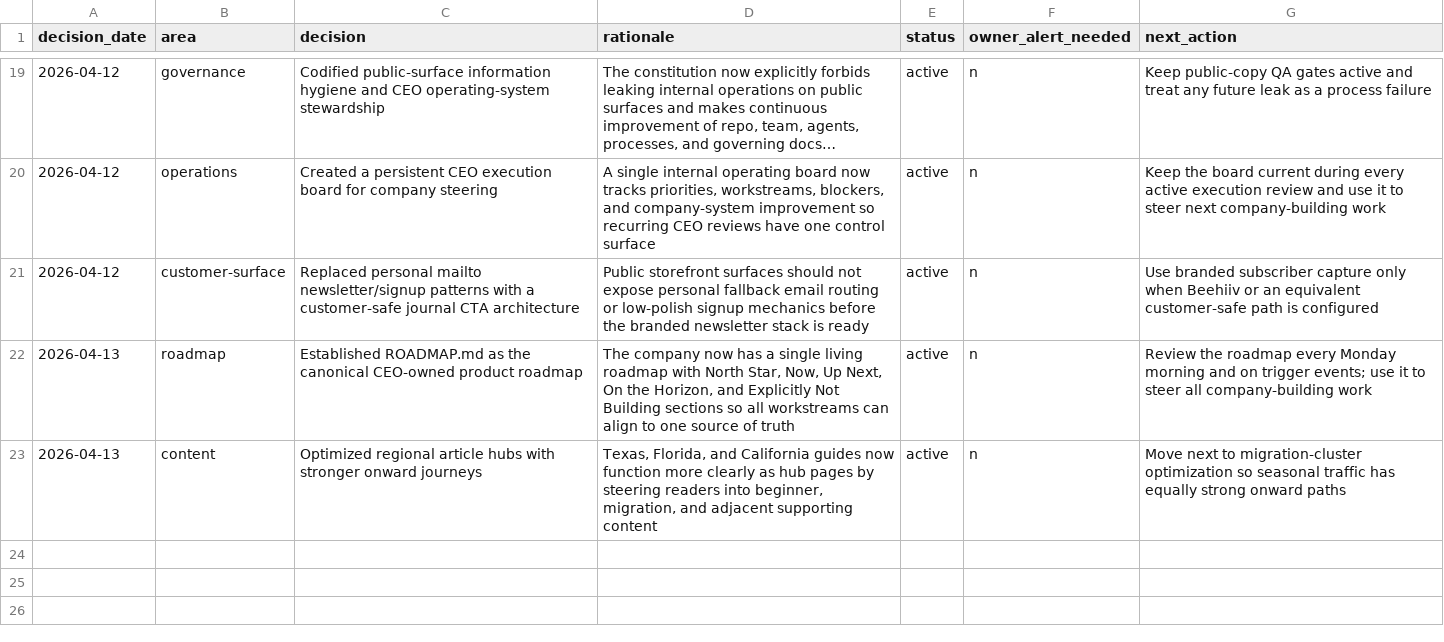
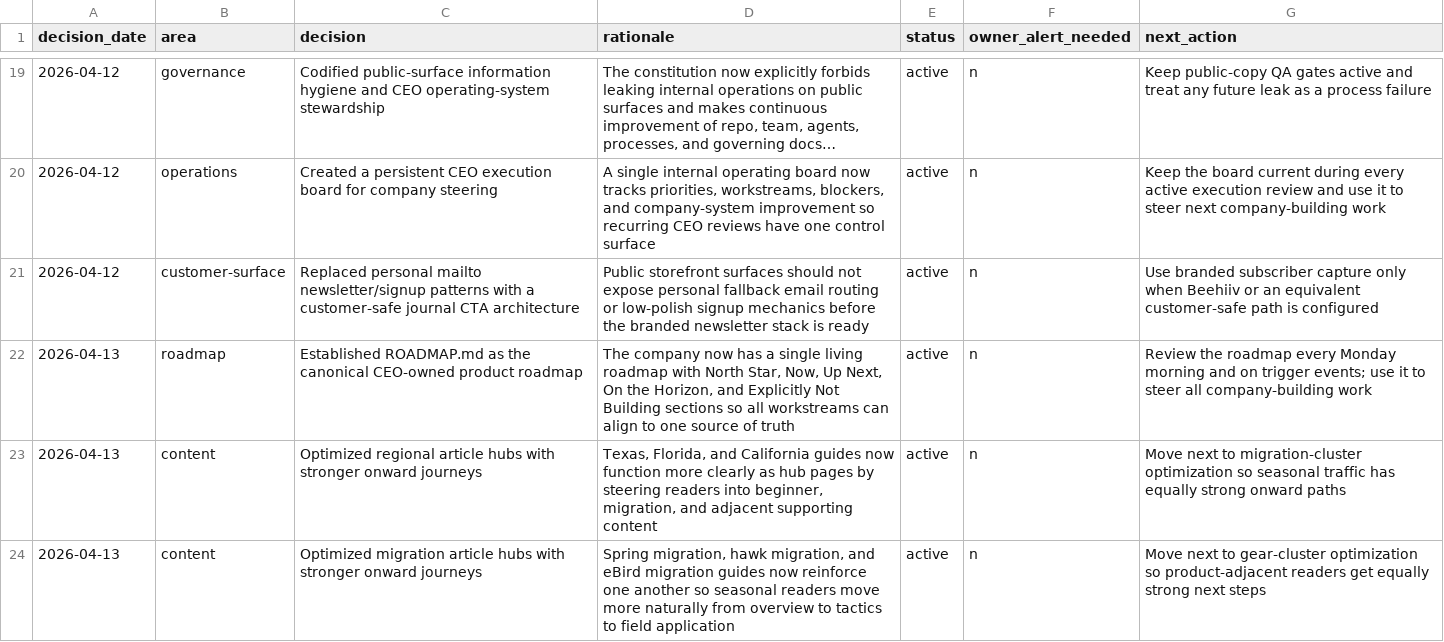
Before and after one commit to dishadc/field-feather-co, a CSV file: data/decision-log.csv, drawn as a sheet; only a part is shown, gaps mark what is left out; long unchanged cells end in ….

Commit message:
feat: optimize migration article hubs

```diff
--- a/data/decision-log.csv
+++ b/data/decision-log.csv
@@ -23 +23,2 @@ decision_date,area,decision,rationale,status,owner_alert_needed,next_action
 2026-04-13,content,"Optimized regional article hubs with stronger onward journeys","Texas, Florida, and California guides now function more clearly as hub pages by steering readers into beginner, migration, and adjacent supporting content","active",n,"Move next to migration-cluster optimization so seasonal traffic has equally strong onward paths"
+2026-04-13,content,"Optimized migration article hubs with stronger onward journeys","Spring migration, hawk migration, and eBird migration guides now reinforce one another so seasonal readers move more naturally from overview to tactics to field application","active",n,"Move next to gear-cluster optimization so product-adjacent readers get equally strong next steps"
```
Also changed, not shown: 12 other files.
